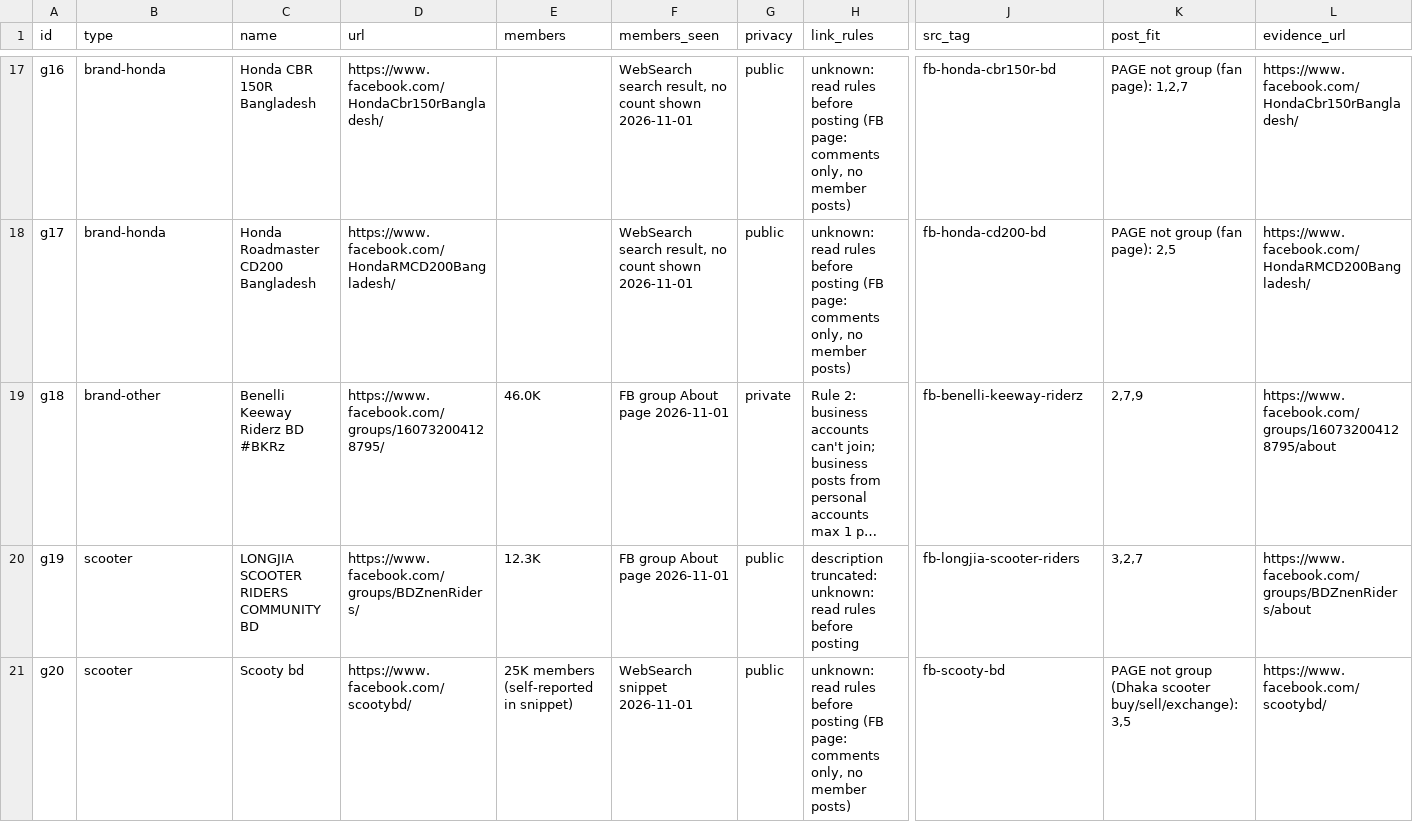
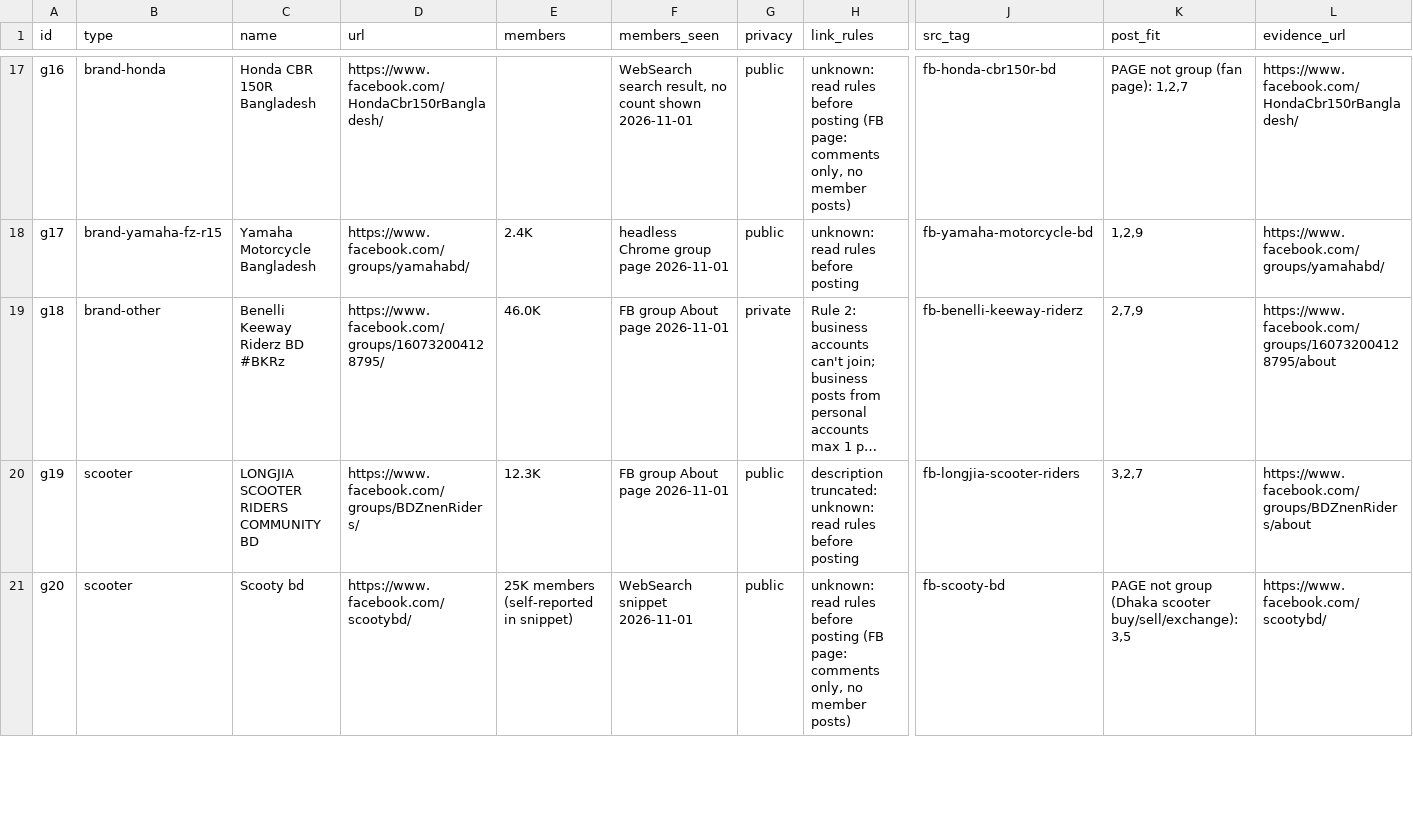
Before and after one commit to the-abraar/Suggest.Bike, a CSV file: docs/gtm/groups.csv, drawn as a sheet; only a part is shown, gaps mark what is left out; long unchanged cells end in …; the diff covers the shown part only; the diff names each change by its address in the sheet, - before the commit and + after, or states it on an @@ line.

```diff
--- a/docs/gtm/groups.csv
+++ b/docs/gtm/groups.csv
-B18 (type): brand-honda
+B18 (type): brand-yamaha-fz-r15
-C18 (name): Honda Roadmaster CD200 Bangladesh
+C18 (name): Yamaha Motorcycle Bangladesh
-D18 (url): https://www.facebook.com/HondaRMCD200Bangladesh/
+D18 (url): https://www.facebook.com/groups/yamahabd/
-E18 (members): (empty)
+E18 (members): 2.4K
-F18 (members_seen): WebSearch search result, no count shown 2026-11-01
+F18 (members_seen): headless Chrome group page 2026-11-01
-H18 (link_rules): …before posting (FB page: comments only, no member posts)
+H18 (link_rules): …before posting
-J18 (src_tag): fb-honda-cd200-bd
+J18 (src_tag): fb-yamaha-motorcycle-bd
-K18 (post_fit): PAGE not group (fan page): 2,5
+K18 (post_fit): 1,2,9
-L18 (evidence_url): https://www.facebook.com/HondaRMCD200Bangladesh/
+L18 (evidence_url): https://www.facebook.com/groups/yamahabd/
```
Also changed, not shown: 110 edited cells elsewhere in this file.
